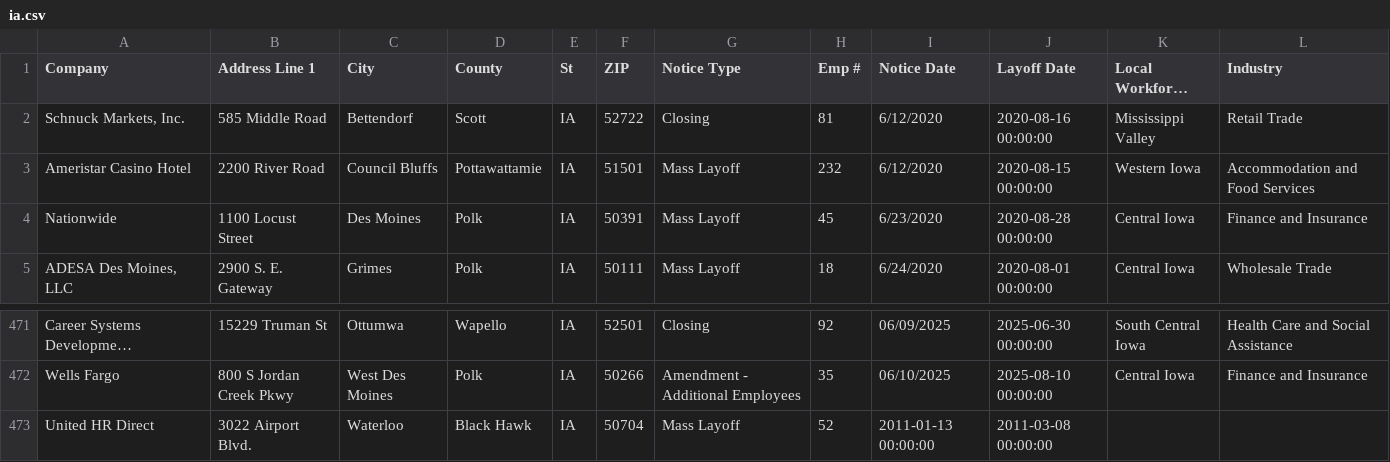
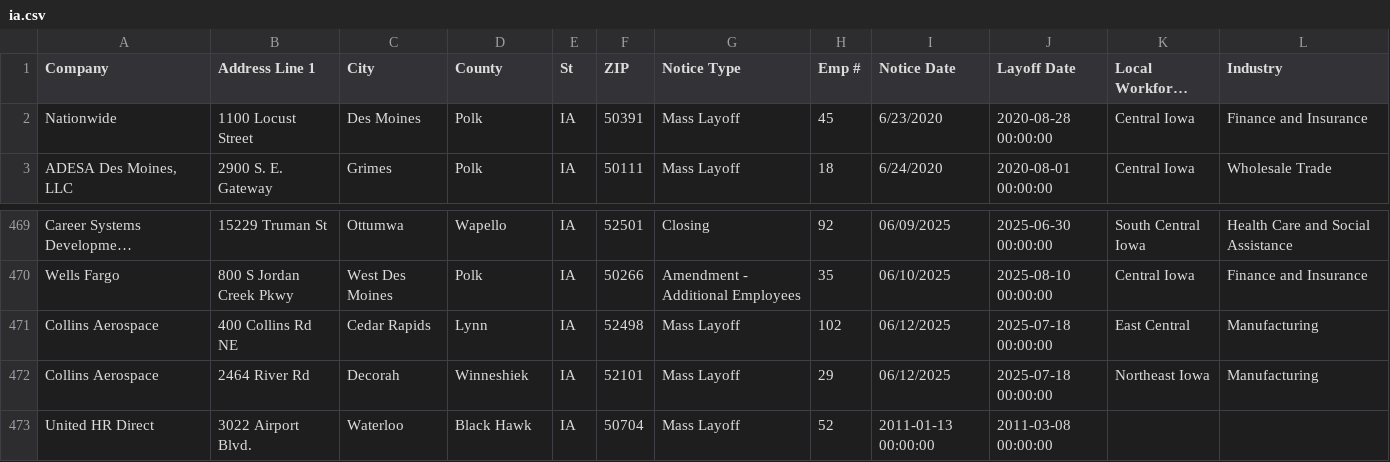
Before and after one commit to rosakettumaki/git-hub-actions-nicar-2025, a CSV file: data/ia.csv, drawn as a sheet; only a part is shown, gaps mark what is left out; long unchanged cells end in …; removed rows and columns are numbered as before the commit, all else as after; the diff names each change by its address in the sheet, - before the commit and + after, or states it on an @@ line.

```diff
--- a/data/ia.csv
+++ b/data/ia.csv
-row 2: Schnuck Markets, Inc. | 585 Middle Road | Bettendorf | Scott | IA | 52722 | Closing | 81 | 6/12/2020 | 2020-08-16 00:00:00 | Mississippi Valley | Retail Trade
-row 3: Ameristar Casino Hotel | 2200 River Road | Council Bluffs | Pottawattamie | IA | 51501 | Mass Layoff | 232 | 6/12/2020 | 2020-08-15 00:00:00 | Western Iowa | Accommodation and Food Services
+row 471: Collins Aerospace | 400 Collins Rd NE | Cedar Rapids | Lynn | IA | 52498 | Mass Layoff | 102 | 06/12/2025 | 2025-07-18 00:00:00 | East Central | Manufacturing
+row 472: Collins Aerospace | 2464 River Rd | Decorah | Winneshiek | IA | 52101 | Mass Layoff | 29 | 06/12/2025 | 2025-07-18 00:00:00 | Northeast Iowa | Manufacturing
```
Also changed, not shown: 1 other file.
